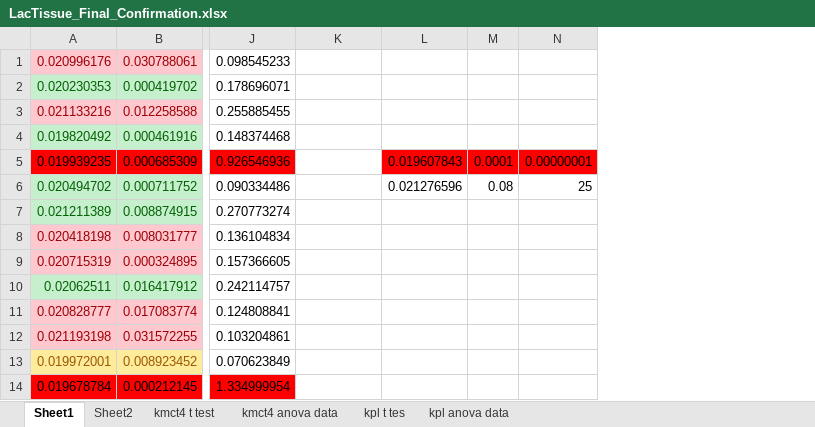
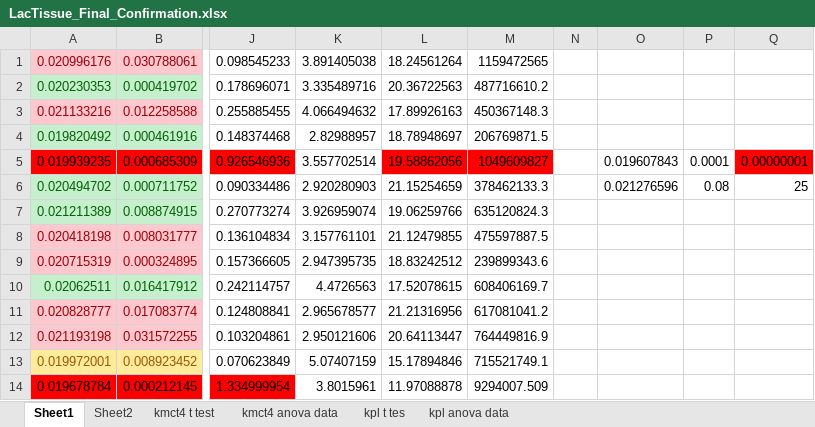
Before and after one commit to FayyazA/bioreactor-kinetic-analysis, an Excel workbook: LacTissue_Final_Confirmation.xlsx, sheet Sheet1, drawn as a sheet; only a part is shown, gaps mark what is left out; values as stored, in another font and other column widths than the file's, no borders; charts and pictures and conditional formats not drawn; addresses are those after the commit; the diff covers the shown part only; the diff names each change by its address in the sheet, - before the commit and + after, or states it on an @@ line.

Commit message:
Got the tissue slice data finalized

```diff
--- a/LacTissue_Final_Confirmation.xlsx (sheet Sheet1)
+++ b/LacTissue_Final_Confirmation.xlsx (sheet Sheet1)
+column M, rows 1-14: 1159472565 | 487716610.2 | 450367148.3 | 206769871.5 | 1049609827 | 378462133.3 | 635120824.3 | 475597887.5 | 239899343.6 | 608406169.7 | 617081041.2 | 764449816.9 | 715521749.1 | 9294007.509
+column N, empty
+column O, rows 5-6: 0.019607843 | 0.021276596
-K1: (empty)
+K1: 3.891405038
-L1: (empty)
+L1: 18.24561264
-K2: (empty)
+K2: 3.335489716
-L2: (empty)
+L2: 20.36722563
-K3: (empty)
+K3: 4.066494632
-L3: (empty)
+L3: 17.89926163
-K4: (empty)
+K4: 2.82988957
-L4: (empty)
+L4: 18.78948697
-K5: (empty)
+K5: 3.557702514
-L5: 0.019607843
+L5: 19.58862056
-P5 fill: #FF0000
+P5 fill: none
-K6: (empty)
+K6: 2.920280903
-L6: 0.021276596
+L6: 21.15254659
-K7: (empty)
+K7: 3.926959074
-L7: (empty)
+L7: 19.06259766
-K8: (empty)
+K8: 3.157761101
-L8: (empty)
+L8: 21.12479855
-K9: (empty)
+K9: 2.947395735
-L9: (empty)
+L9: 18.83242512
-K10: (empty)
+K10: 4.4726563
-L10: (empty)
+L10: 17.52078615
-K11: (empty)
+K11: 2.965678577
-L11: (empty)
+L11: 21.21316956
-K12: (empty)
+K12: 2.950121606
-L12: (empty)
+L12: 20.64113447
-K13: (empty)
+K13: 5.07407159
-L13: (empty)
+L13: 15.17894846
-K14: (empty)
+K14: 3.8015961
-L14: (empty)
+L14: 11.97088878
```
Also changed, not shown: 11 added rows, 2 removed rows and 21 edited cells elsewhere in this sheet, sheet Sheet2, formulas that keep their value, 1 other file.
